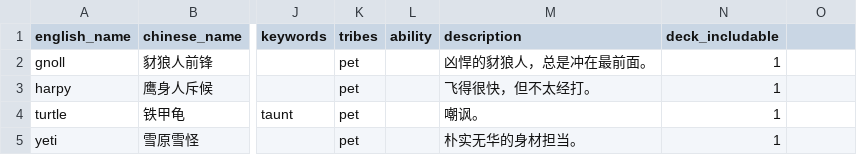
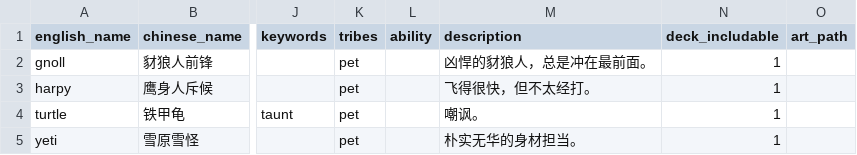
Before and after one commit to ststyst/PVZH_MBP, a CSV file: data/cards/official/cards.csv, drawn as a sheet; only a part is shown, gaps mark what is left out; the diff names each change by its address in the sheet, - before the commit and + after, or states it on an @@ line.

Commit message:
卡牌美术：art_path 列与 CardArt 加载，列表/详情显示图片，空值回退纯色外观

```diff
--- a/data/cards/official/cards.csv
+++ b/data/cards/official/cards.csv
-O1: (empty)
+O1: art_path
```
Also changed, not shown: 15 other files.
